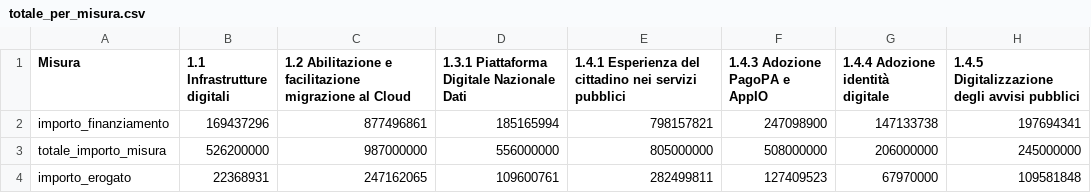
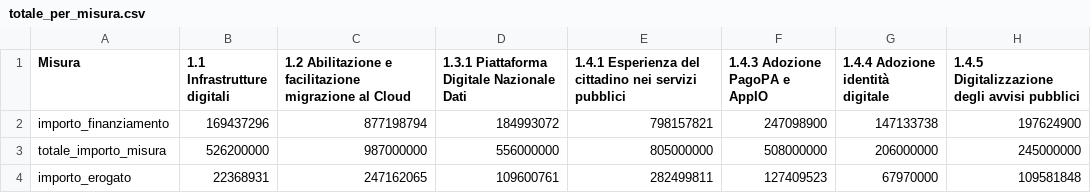
Before and after one commit to teamdigitale/padigitale2026-opendata, a CSV file: data/KPI/totale_per_misura.csv, drawn as a sheet.

```diff
--- a/data/KPI/totale_per_misura.csv
+++ b/data/KPI/totale_per_misura.csv
@@ -1,3 +1,3 @@
 Misura,1.1 Infrastrutture digitali,1.2 Abilitazione e facilitazione migrazione al Cloud,1.3.1 Piattaforma Digitale Nazionale Dati,1.4.1 Esperienza del cittadino nei servizi pubblici,1.4.3 Adozione PagoPA e AppIO,1.4.4 Adozione identità digitale,1.4.5 Digitalizzazione degli avvisi pubblici
-importo_finanziamento,169437296,877496861,185165994,798157821,247098900,147133738,197694341
+importo_finanziamento,169437296,877198794,184993072,798157821,247098900,147133738,197624900
 totale_importo_misura,526200000,987000000,556000000,805000000,508000000,206000000,245000000
```
Also changed, not shown: data/KPI/andamento_progetti.csv, data/KPI/importi_per_comune.csv, 6 other files.
